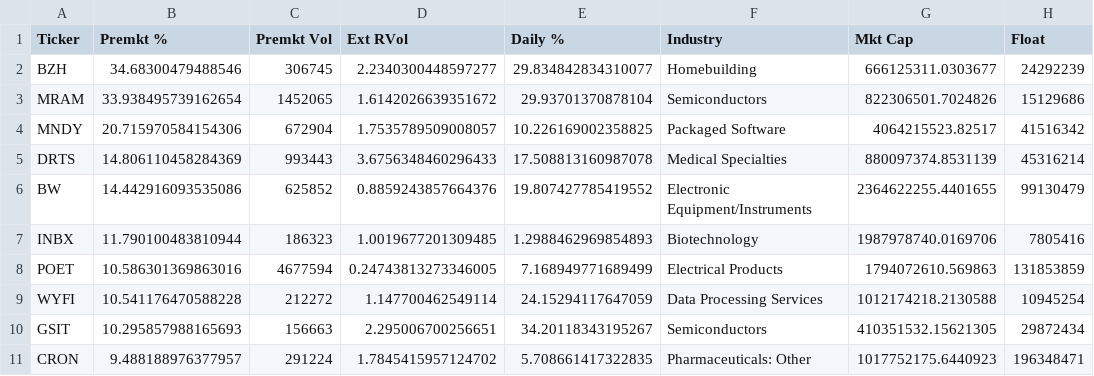
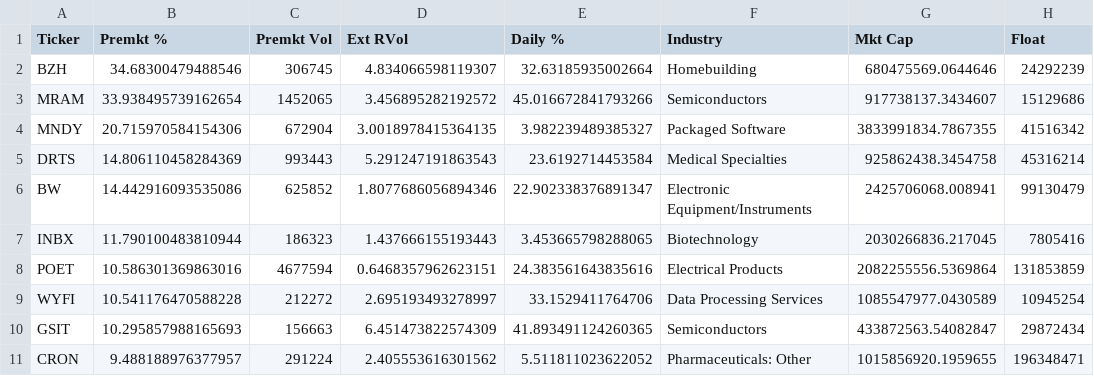
Before and after one commit to noam73nc/Catalyst-Screener, a CSV file: results/latest_scan.csv, drawn as a sheet; only a part is shown; the diff covers the shown part only; the diff names each change by its address in the sheet, - before the commit and + after, or states it on an @@ line.

```diff
--- a/results/latest_scan.csv
+++ b/results/latest_scan.csv
-D2 (Ext RVol): 2.2340300448597277
+D2 (Ext RVol): 4.834066598119307
-E2 (Daily %): 29.834842834310077
+E2 (Daily %): 32.63185935002664
-G2 (Mkt Cap): 666125311.0303677
+G2 (Mkt Cap): 680475569.0644646
-D3 (Ext RVol): 1.6142026639351672
+D3 (Ext RVol): 3.456895282192572
-E3 (Daily %): 29.93701370878104
+E3 (Daily %): 45.016672841793266
-G3 (Mkt Cap): 822306501.7024826
+G3 (Mkt Cap): 917738137.3434607
-D4 (Ext RVol): 1.7535789509008057
+D4 (Ext RVol): 3.0018978415364135
-E4 (Daily %): 10.226169002358825
+E4 (Daily %): 3.982239489385327
-G4 (Mkt Cap): 4064215523.82517
+G4 (Mkt Cap): 3833991834.7867355
-D5 (Ext RVol): 3.6756348460296433
+D5 (Ext RVol): 5.291247191863543
-E5 (Daily %): 17.508813160987078
+E5 (Daily %): 23.6192714453584
-G5 (Mkt Cap): 880097374.8531139
+G5 (Mkt Cap): 925862438.3454758
-D6 (Ext RVol): 0.8859243857664376
+D6 (Ext RVol): 1.8077686056894346
-E6 (Daily %): 19.807427785419552
+E6 (Daily %): 22.902338376891347
-G6 (Mkt Cap): 2364622255.4401655
+G6 (Mkt Cap): 2425706068.008941
-D7 (Ext RVol): 1.0019677201309485
+D7 (Ext RVol): 1.437666155193443
-E7 (Daily %): 1.2988462969854893
+E7 (Daily %): 3.453665798288065
-G7 (Mkt Cap): 1987978740.0169706
+G7 (Mkt Cap): 2030266836.217045
-D8 (Ext RVol): 0.24743813273346005
+D8 (Ext RVol): 0.6468357962623151
-E8 (Daily %): 7.168949771689499
+E8 (Daily %): 24.383561643835616
-G8 (Mkt Cap): 1794072610.569863
+G8 (Mkt Cap): 2082255556.5369864
-D9 (Ext RVol): 1.147700462549114
+D9 (Ext RVol): 2.695193493278997
-E9 (Daily %): 24.15294117647059
+E9 (Daily %): 33.1529411764706
-G9 (Mkt Cap): 1012174218.2130588
+G9 (Mkt Cap): 1085547977.0430589
-D10 (Ext RVol): 2.295006700256651
+D10 (Ext RVol): 6.451473822574309
-E10 (Daily %): 34.20118343195267
+E10 (Daily %): 41.893491124260365
-G10 (Mkt Cap): 410351532.15621305
+G10 (Mkt Cap): 433872563.54082847
-D11 (Ext RVol): 1.7845415957124702
+D11 (Ext RVol): 2.405553616301562
-E11 (Daily %): 5.708661417322835
+E11 (Daily %): 5.511811023622052
-G11 (Mkt Cap): 1017752175.6440923
+G11 (Mkt Cap): 1015856920.1959655
```
Also changed, not shown: 60 edited cells elsewhere in this file.
